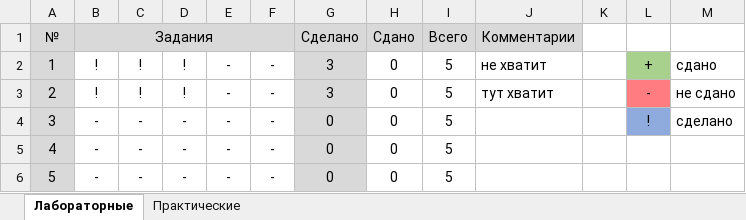
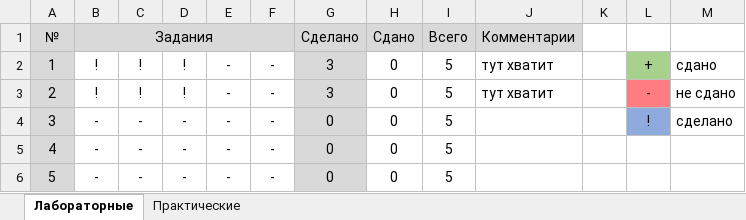
Before and after one commit to KlosHiHi/TRPO, an Excel workbook: ТРПО.xlsx, sheet Лабораторные, drawn as a sheet; values as stored, in another font and other column widths than the file's, no borders; conditional formats not drawn; the diff names each change by its address in the sheet, - before the commit and + after, or states it on an @@ line.

```diff
--- a/ТРПО.xlsx (sheet Лабораторные)
+++ b/ТРПО.xlsx (sheet Лабораторные)
-J2: не хватит
+J2: тут хватит
```
Also changed, not shown: sheet Практические.
